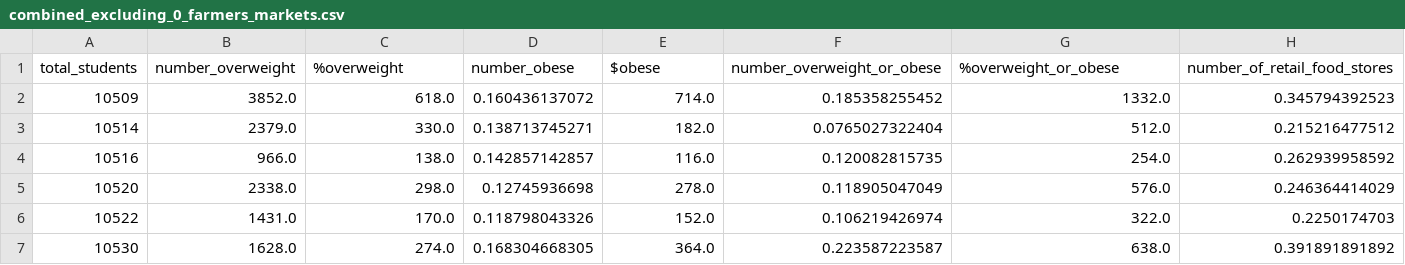
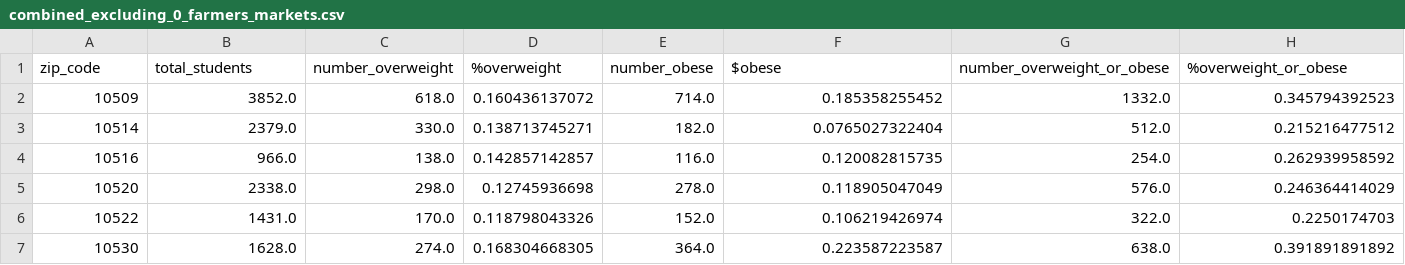
Before and after one commit to chathaway-codes/data_science_2014, a CSV file: combined_excluding_0_farmers_markets.csv, drawn as a sheet; only a part is shown; removed rows and columns are numbered as before the commit, all else as after; rows hold the shown columns only; the diff names each change by its address in the sheet, - before the commit and + after, or states it on an @@ line.

Commit message:
Forgot header field

```diff
--- a/combined_excluding_0_farmers_markets.csv
+++ b/combined_excluding_0_farmers_markets.csv
-row 1: total_students | number_overweight | %overweight | number_obese | $obese | number_overweight_or_obese | %overweight_or_obese | number_of_retail_food_stores
+row 1: zip_code | total_students | number_overweight | %overweight | number_obese | $obese | number_overweight_or_obese | %overweight_or_obese
```
